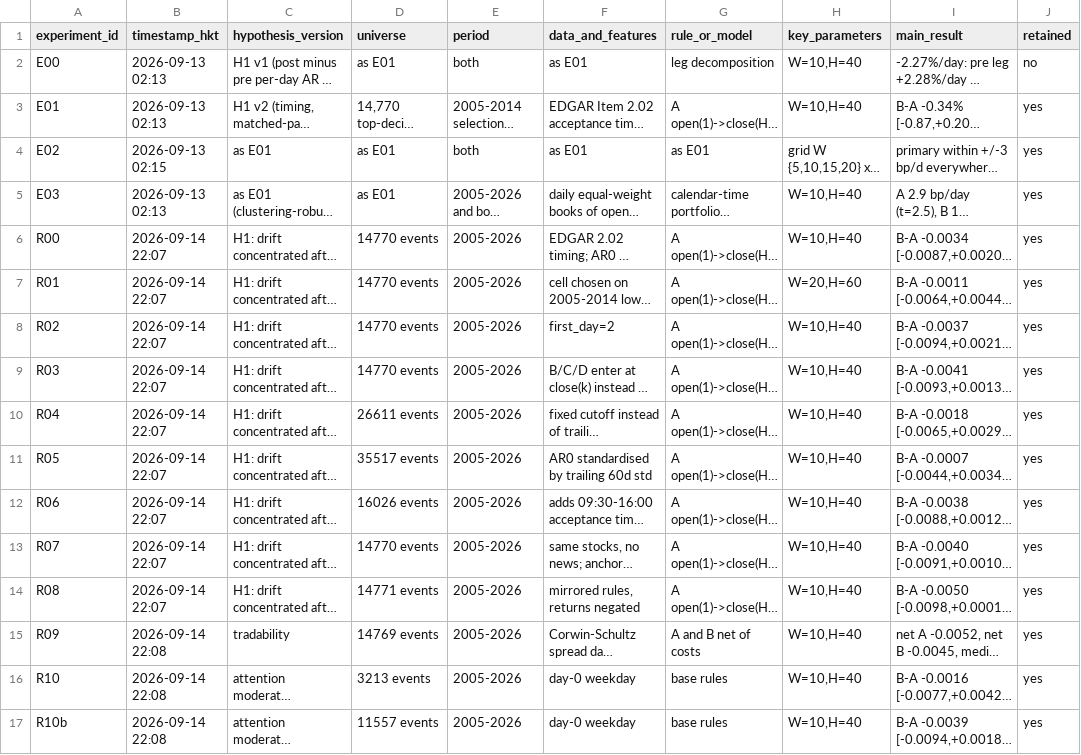
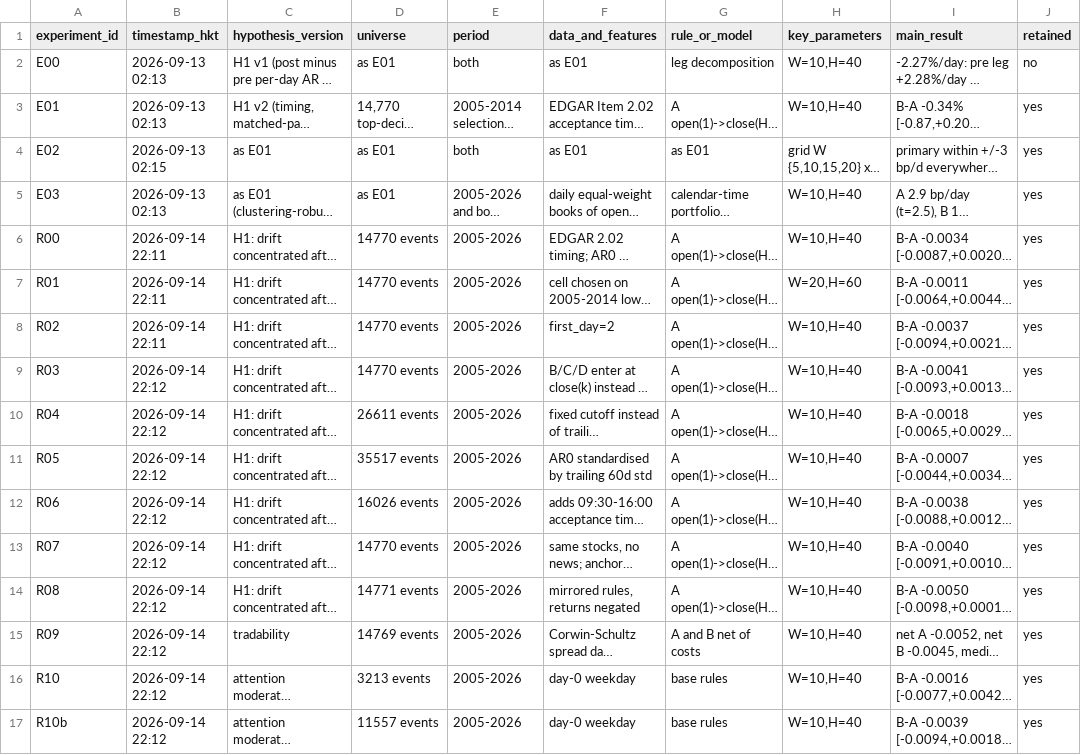
Before and after one commit to CashonPierre/earning_research, a CSV file: logs/experiment_record.csv, drawn as a sheet; only a part is shown; long unchanged cells end in …; the diff covers the shown part only; the diff names each change by its address in the sheet, - before the commit and + after, or states it on an @@ line.

```diff
--- a/logs/experiment_record.csv
+++ b/logs/experiment_record.csv
-B6:B8 (timestamp_hkt): 2026-09-14 22:07
+B6:B8 (timestamp_hkt): 2026-09-14 22:11
-B9:B14 (timestamp_hkt): 2026-09-14 22:07
+B9:B14 (timestamp_hkt): 2026-09-14 22:12
-B15:B17 (timestamp_hkt): 2026-09-14 22:08
+B15:B17 (timestamp_hkt): 2026-09-14 22:12
```
Also changed, not shown: 3 added rows and 8 edited cells elsewhere in this file, outputs/tables/robustness_W10_H40.csv, 6 other files.
